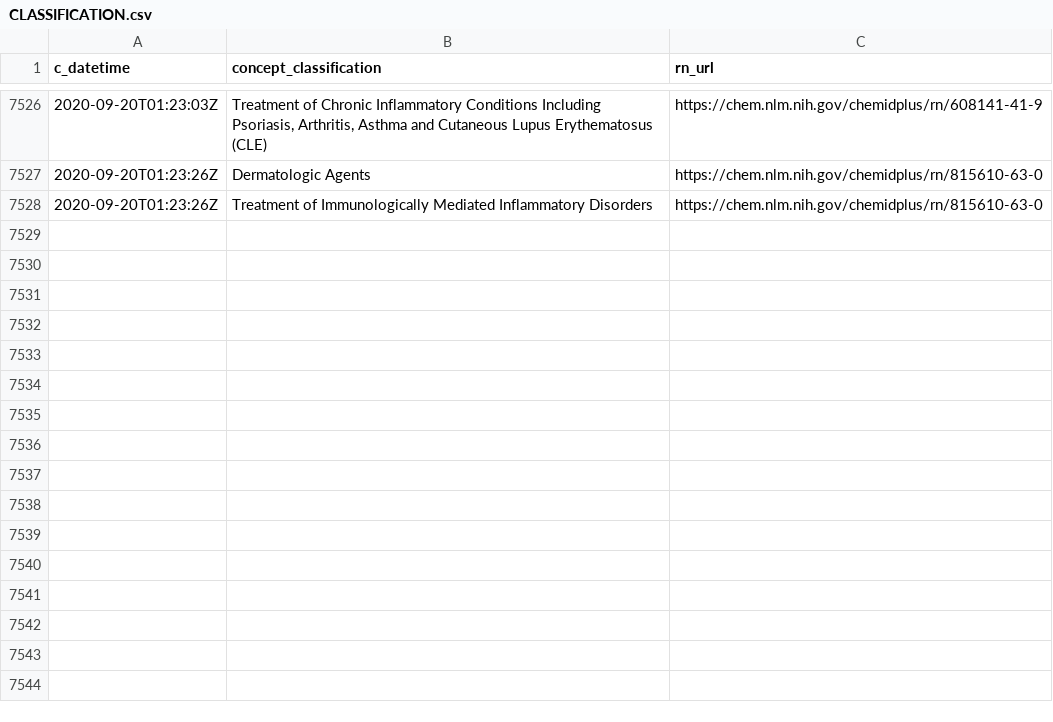
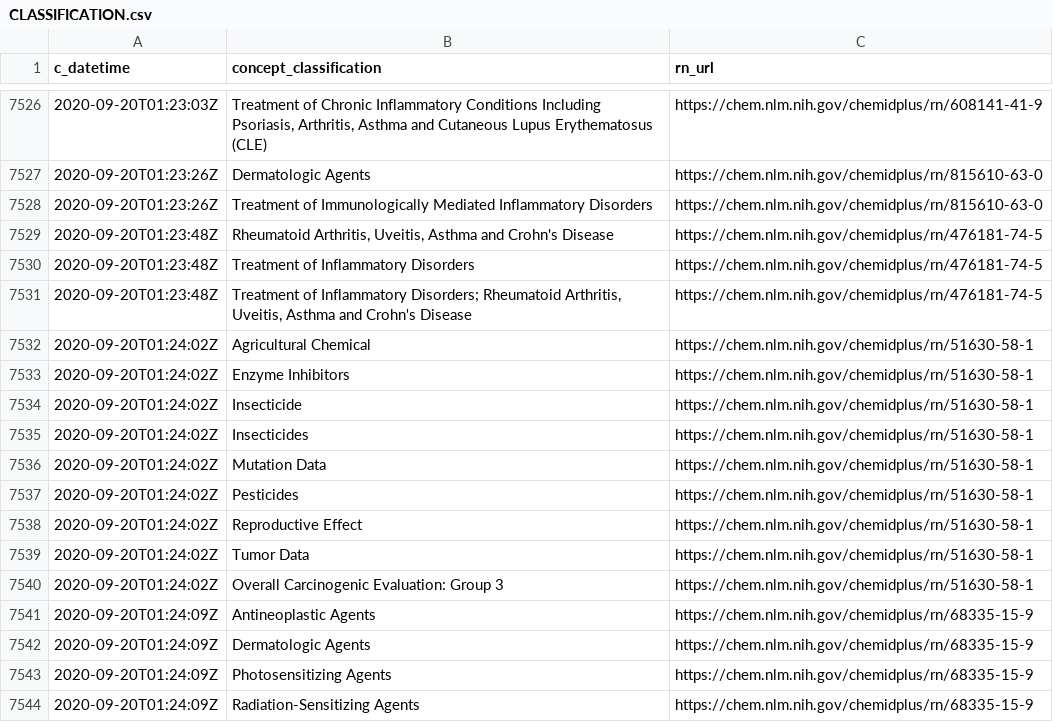
Before and after one commit to meerapatelmd/chemidplus-data, a CSV file: data-raw/CLASSIFICATION.csv, drawn as a sheet; only a part is shown, gaps mark what is left out.

```diff
--- a/data-raw/CLASSIFICATION.csv
+++ b/data-raw/CLASSIFICATION.csv
@@ -7528 +7528,17 @@ c_datetime,concept_classification,rn_url
 2020-09-20T01:23:26Z,Treatment of Immunologically Mediated Inflammatory Disorders,https://chem.nlm.nih.gov/chemidplus/rn/815610-63-0
+2020-09-20T01:23:48Z,"Rheumatoid Arthritis, Uveitis, Asthma and Crohn's Disease",https://chem.nlm.nih.gov/chemidplus/rn/476181-74-5
+2020-09-20T01:23:48Z,Treatment of Inflammatory Disorders,https://chem.nlm.nih.gov/chemidplus/rn/476181-74-5
+2020-09-20T01:23:48Z,"Treatment of Inflammatory Disorders; Rheumatoid Arthritis, Uveitis, Asthma and Crohn's Disease",https://chem.nlm.nih.gov/chemidplus/rn/476181-74-5
+2020-09-20T01:24:02Z,Agricultural Chemical,https://chem.nlm.nih.gov/chemidplus/rn/51630-58-1
+2020-09-20T01:24:02Z,Enzyme Inhibitors,https://chem.nlm.nih.gov/chemidplus/rn/51630-58-1
+2020-09-20T01:24:02Z,Insecticide,https://chem.nlm.nih.gov/chemidplus/rn/51630-58-1
+2020-09-20T01:24:02Z,Insecticides,https://chem.nlm.nih.gov/chemidplus/rn/51630-58-1
+2020-09-20T01:24:02Z,Mutation Data,https://chem.nlm.nih.gov/chemidplus/rn/51630-58-1
+2020-09-20T01:24:02Z,Pesticides,https://chem.nlm.nih.gov/chemidplus/rn/51630-58-1
+2020-09-20T01:24:02Z,Reproductive Effect,https://chem.nlm.nih.gov/chemidplus/rn/51630-58-1
+2020-09-20T01:24:02Z,Tumor Data,https://chem.nlm.nih.gov/chemidplus/rn/51630-58-1
+2020-09-20T01:24:02Z,Overall Carcinogenic Evaluation: Group 3,https://chem.nlm.nih.gov/chemidplus/rn/51630-58-1
+2020-09-20T01:24:09Z,Antineoplastic Agents,https://chem.nlm.nih.gov/chemidplus/rn/68335-15-9
+2020-09-20T01:24:09Z,Dermatologic Agents,https://chem.nlm.nih.gov/chemidplus/rn/68335-15-9
+2020-09-20T01:24:09Z,Photosensitizing Agents,https://chem.nlm.nih.gov/chemidplus/rn/68335-15-9
+2020-09-20T01:24:09Z,Radiation-Sensitizing Agents,https://chem.nlm.nih.gov/chemidplus/rn/68335-15-9
```
Also changed, not shown: data-raw/REGISTRY_NUMBERS.csv, data-raw/RN_URL_VALIDITY.csv, 15 other files.
